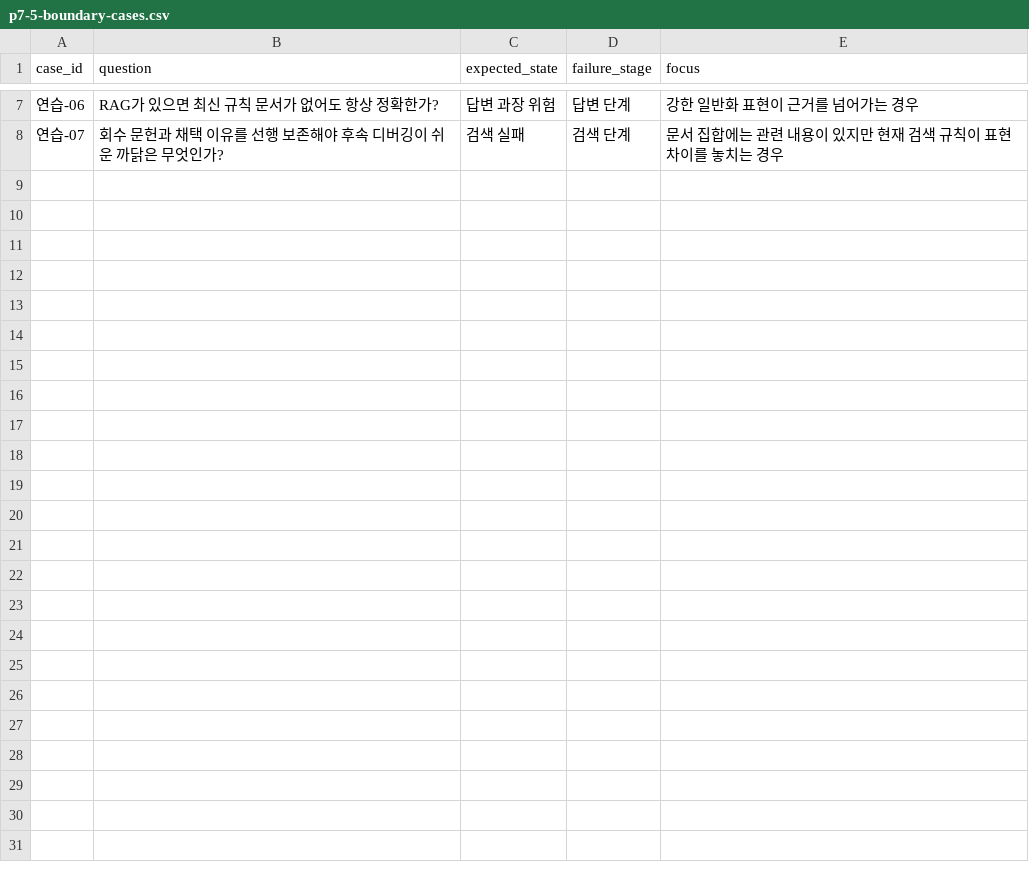
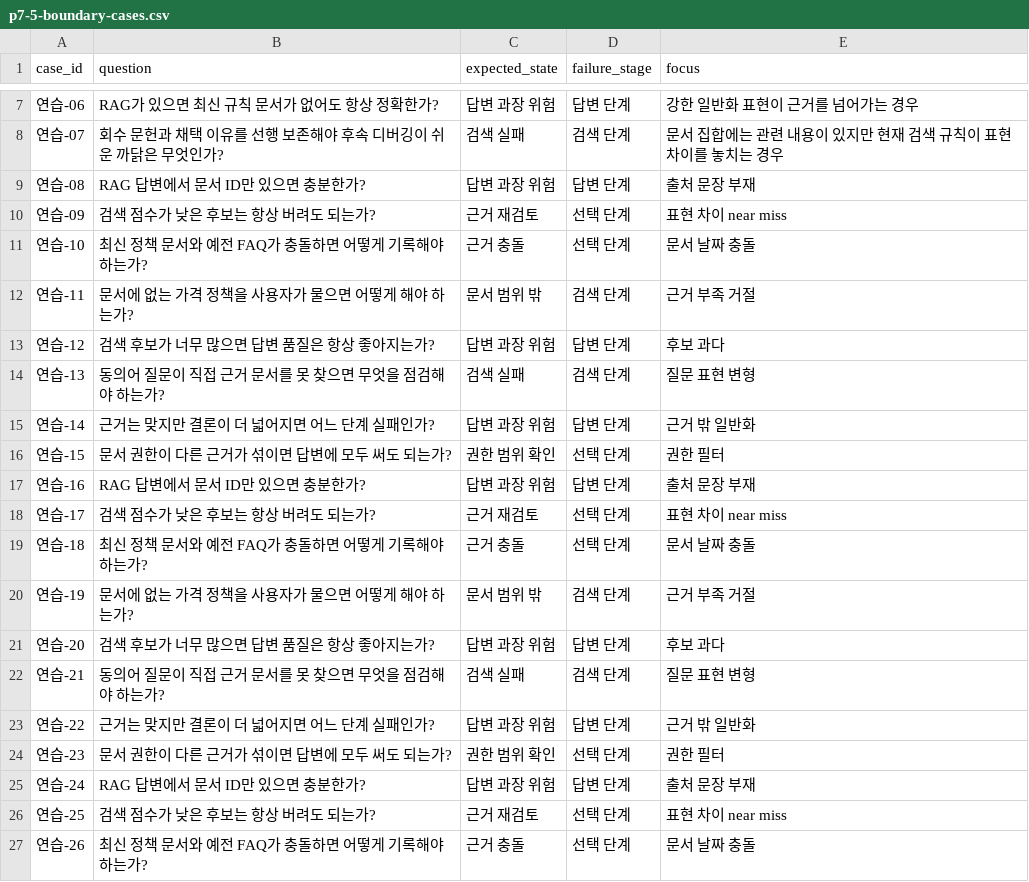
Before and after one commit to devchan64/AiBook, a CSV file: docs/assets/part-07/chapter-05/p7-5-boundary-cases.csv, drawn as a sheet; only a part is shown, gaps mark what is left out; the diff covers the shown part only; the diff names each change by its address in the sheet, - before the commit and + after, or states it on an @@ line.

```diff
--- a/docs/assets/part-07/chapter-05/p7-5-boundary-cases.csv
+++ b/docs/assets/part-07/chapter-05/p7-5-boundary-cases.csv
+row 9: 연습-08 | RAG 답변에서 문서 ID만 있으면 충분한가? | 답변 과장 위험 | 답변 단계 | 출처 문장 부재
+row 10: 연습-09 | 검색 점수가 낮은 후보는 항상 버려도 되는가? | 근거 재검토 | 선택 단계 | 표현 차이 near miss
+row 11: 연습-10 | 최신 정책 문서와 예전 FAQ가 충돌하면 어떻게 기록해야 하는가? | 근거 충돌 | 선택 단계 | 문서 날짜 충돌
+row 12: 연습-11 | 문서에 없는 가격 정책을 사용자가 물으면 어떻게 해야 하는가? | 문서 범위 밖 | 검색 단계 | 근거 부족 거절
+row 13: 연습-12 | 검색 후보가 너무 많으면 답변 품질은 항상 좋아지는가? | 답변 과장 위험 | 답변 단계 | 후보 과다
+row 14: 연습-13 | 동의어 질문이 직접 근거 문서를 못 찾으면 무엇을 점검해야 하는가? | 검색 실패 | 검색 단계 | 질문 표현 변형
+row 15: 연습-14 | 근거는 맞지만 결론이 더 넓어지면 어느 단계 실패인가? | 답변 과장 위험 | 답변 단계 | 근거 밖 일반화
+row 16: 연습-15 | 문서 권한이 다른 근거가 섞이면 답변에 모두 써도 되는가? | 권한 범위 확인 | 선택 단계 | 권한 필터
+row 17: 연습-16 | RAG 답변에서 문서 ID만 있으면 충분한가? | 답변 과장 위험 | 답변 단계 | 출처 문장 부재
+row 18: 연습-17 | 검색 점수가 낮은 후보는 항상 버려도 되는가? | 근거 재검토 | 선택 단계 | 표현 차이 near miss
+row 19: 연습-18 | 최신 정책 문서와 예전 FAQ가 충돌하면 어떻게 기록해야 하는가? | 근거 충돌 | 선택 단계 | 문서 날짜 충돌
+row 20: 연습-19 | 문서에 없는 가격 정책을 사용자가 물으면 어떻게 해야 하는가? | 문서 범위 밖 | 검색 단계 | 근거 부족 거절
+row 21: 연습-20 | 검색 후보가 너무 많으면 답변 품질은 항상 좋아지는가? | 답변 과장 위험 | 답변 단계 | 후보 과다
+row 22: 연습-21 | 동의어 질문이 직접 근거 문서를 못 찾으면 무엇을 점검해야 하는가? | 검색 실패 | 검색 단계 | 질문 표현 변형
+row 23: 연습-22 | 근거는 맞지만 결론이 더 넓어지면 어느 단계 실패인가? | 답변 과장 위험 | 답변 단계 | 근거 밖 일반화
+row 24: 연습-23 | 문서 권한이 다른 근거가 섞이면 답변에 모두 써도 되는가? | 권한 범위 확인 | 선택 단계 | 권한 필터
+row 25: 연습-24 | RAG 답변에서 문서 ID만 있으면 충분한가? | 답변 과장 위험 | 답변 단계 | 출처 문장 부재
+row 26: 연습-25 | 검색 점수가 낮은 후보는 항상 버려도 되는가? | 근거 재검토 | 선택 단계 | 표현 차이 near miss
+row 27: 연습-26 | 최신 정책 문서와 예전 FAQ가 충돌하면 어떻게 기록해야 하는가? | 근거 충돌 | 선택 단계 | 문서 날짜 충돌
```
Also changed, not shown: 10 added rows elsewhere in this file, docs/assets/part-07/chapter-03/p7-3-followup-actions.csv, docs/assets/part-07/chapter-05/p7-5-rag-documents.csv, 19 other files.
